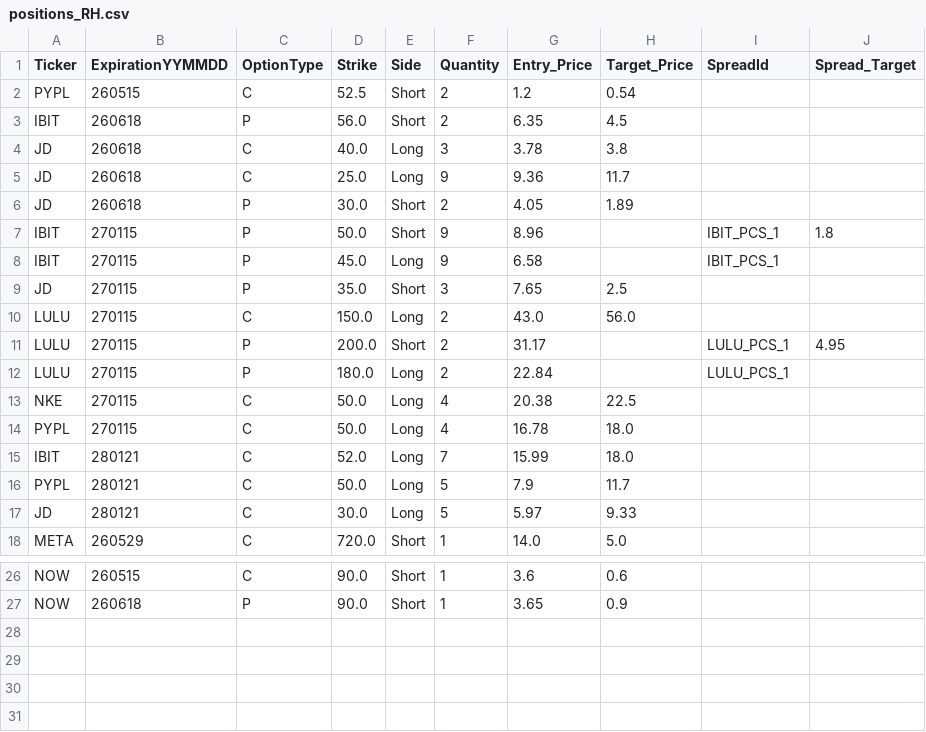
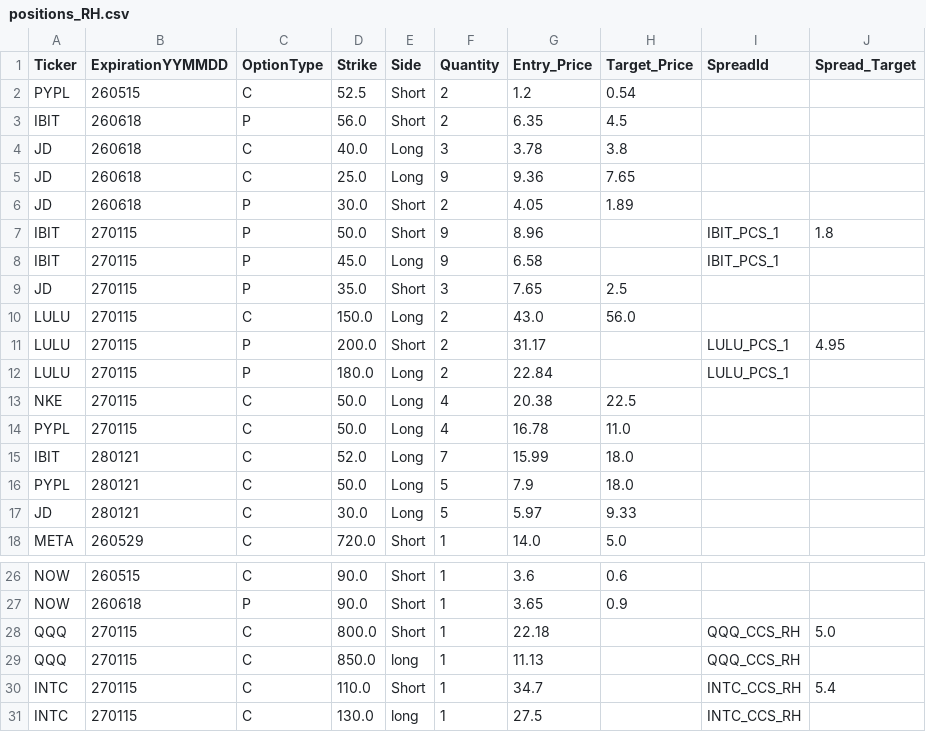
Before and after one commit to MananWadhwa/OptionsDashboard, a CSV file: positions/positions_RH.csv, drawn as a sheet; only a part is shown, gaps mark what is left out.

Commit message:
Latest positions

```diff
--- a/positions/positions_RH.csv
+++ b/positions/positions_RH.csv
@@ -4,3 +4,3 @@ IBIT,260618,P,56.0,Short,2,6.35,4.5,,
 JD,260618,C,40.0,Long,3,3.78,3.8,,
-JD,260618,C,25.0,Long,9,9.36,11.7,,
+JD,260618,C,25.0,Long,9,9.36,7.65,,
 JD,260618,P,30.0,Short,2,4.05,1.89,,
@@ -13,5 +13,5 @@ LULU,270115,P,180.0,Long,2,22.84,,LULU_PCS_1,
 NKE,270115,C,50.0,Long,4,20.38,22.5,,
-PYPL,270115,C,50.0,Long,4,16.78,18.0,,
+PYPL,270115,C,50.0,Long,4,16.78,11.0,,
 IBIT,280121,C,52.0,Long,7,15.99,18.0,,
-PYPL,280121,C,50.0,Long,5,7.9,11.7,,
+PYPL,280121,C,50.0,Long,5,7.9,18.0,,
 JD,280121,C,30.0,Long,5,5.97,9.33,,
@@ -27 +27,5 @@ NOW,260515,C,90.0,Short,1,3.6,0.6,,
 NOW,260618,P,90.0,Short,1,3.65,0.9,,
+QQQ,270115,C,800.0,Short,1,22.18,,QQQ_CCS_RH,5.0
+QQQ,270115,C,850.0,long,1,11.13,,QQQ_CCS_RH,
+INTC,270115,C,110.0,Short,1,34.7,,INTC_CCS_RH,5.4
+INTC,270115,C,130.0,long,1,27.5,,INTC_CCS_RH,
```
Also changed, not shown: 1 other file.
